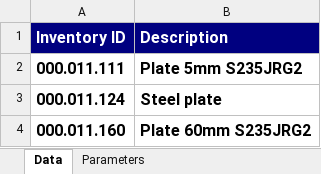
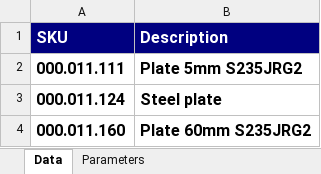
Before and after one commit to aweltigvdrs/sku_barcode_generator, an Excel workbook: sku_list.xlsx, sheet Data, drawn as a sheet; only a part is shown; values as stored, in another font and other column widths than the file's, no borders; the diff names each change by its address in the sheet, - before the commit and + after, or states it on an @@ line.

Commit message:
Add files via upload

```diff
--- a/sku_list.xlsx (sheet Data)
+++ b/sku_list.xlsx (sheet Data)
-A1: Inventory ID
+A1: SKU
```
